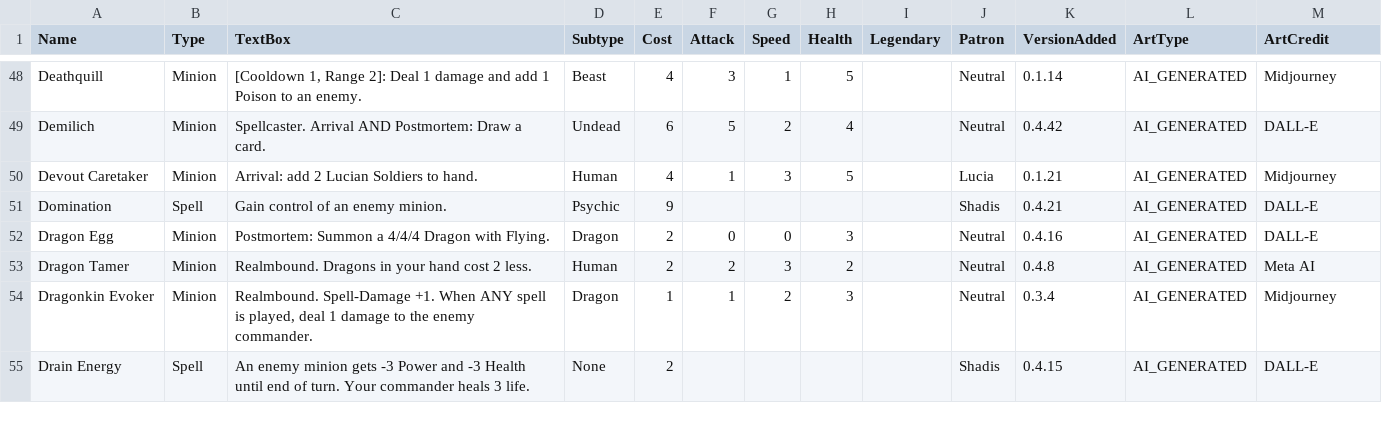
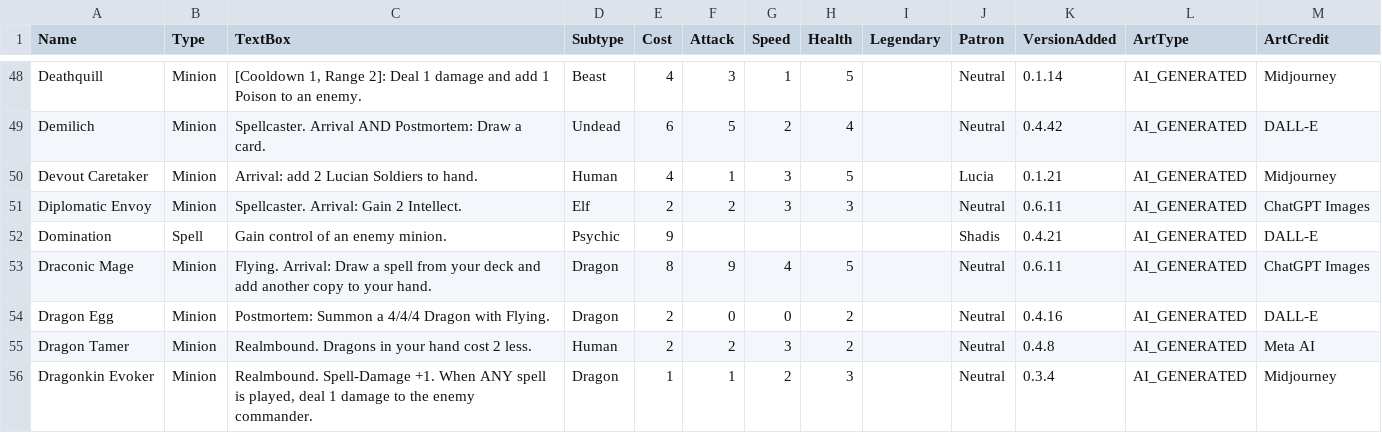
Before and after one commit to Atlas-Conquest-Game/atlas-conquest-website, a CSV file: StandardFormatCards.csv, drawn as a sheet; only a part is shown, gaps mark what is left out; the shorter side is filled out with more unchanged rows; the diff covers the shown part only.

```diff
--- a/StandardFormatCards.csv
+++ b/StandardFormatCards.csv
@@ -50,4 +50,6 @@ Demilich,Minion,Spellcaster. Arrival AND Postmortem: Draw a card.,Undead,6,5,2,4
 Devout Caretaker,Minion,Arrival: add 2 Lucian Soldiers to hand.,Human,4,1,3,5,,Lucia,0.1.21,AI_GENERATED,Midjourney
+Diplomatic Envoy,Minion,Spellcaster. Arrival: Gain 2 Intellect.,Elf,2,2,3,3,,Neutral,0.6.11,AI_GENERATED,ChatGPT Images
 Domination,Spell,Gain control of an enemy minion.,Psychic,9,,,,,Shadis,0.4.21,AI_GENERATED,DALL-E
-Dragon Egg,Minion,Postmortem: Summon a 4/4/4 Dragon with Flying.,Dragon,2,0,0,3,,Neutral,0.4.16,AI_GENERATED,DALL-E
+Draconic Mage,Minion,Flying. Arrival: Draw a spell from your deck and add another copy to your hand.,Dragon,8,9,4,5,,Neutral,0.6.11,AI_GENERATED,ChatGPT Images
+Dragon Egg,Minion,Postmortem: Summon a 4/4/4 Dragon with Flying.,Dragon,2,0,0,2,,Neutral,0.4.16,AI_GENERATED,DALL-E
 Dragon Tamer,Minion,Realmbound. Dragons in your hand cost 2 less.,Human,2,2,3,2,,Neutral,0.4.8,AI_GENERATED,Meta AI
```
Also changed, not shown: 4 added rows and 7 edited cells elsewhere in this file, StandardFormatCommanders.csv, 28 other files.
